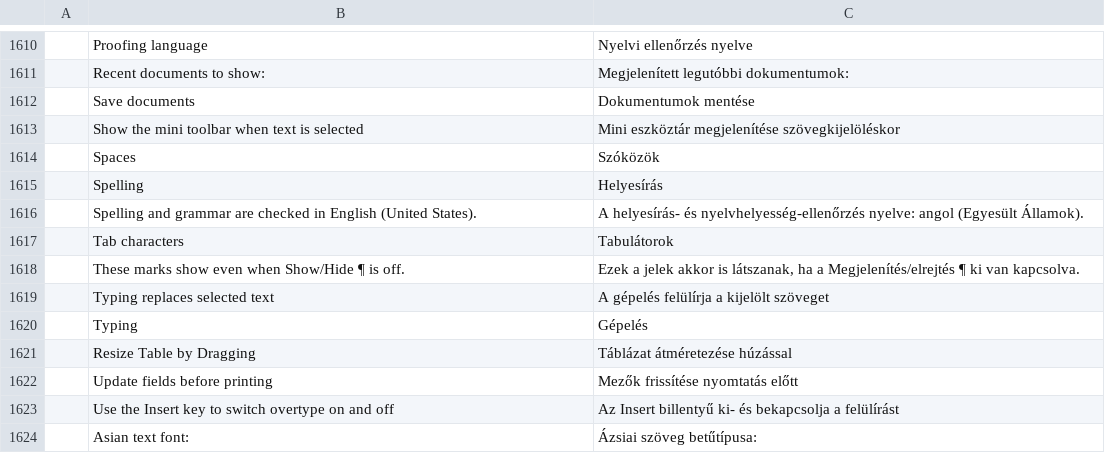
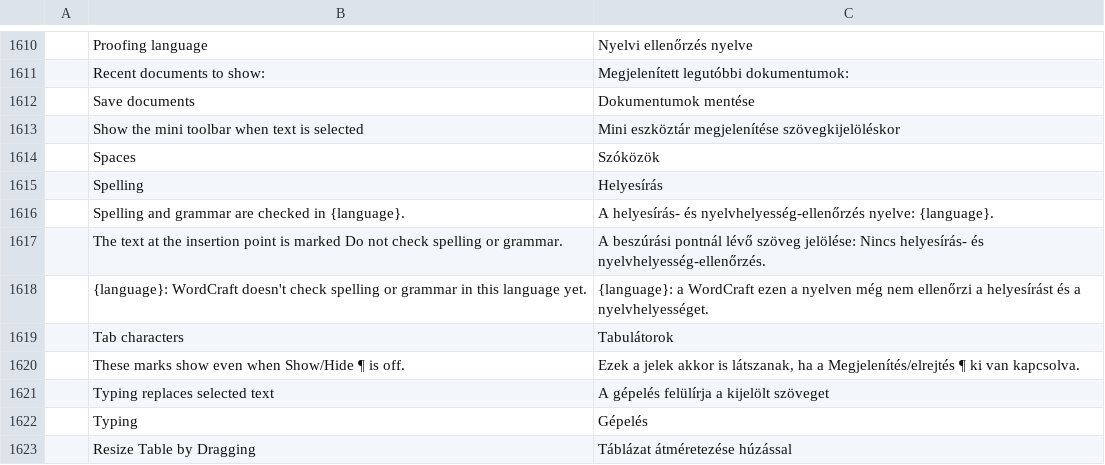
Before and after one commit to 0x-fork/wordcraft, a TSV file: crates/ui-egui/src/i18n/hu.tsv, drawn as a sheet; only a part is shown, gaps mark what is left out; the shorter side is filled out with more unchanged rows; removed rows and columns are numbered as before the commit, all else as after; the diff names each change by its address in the sheet, - before the commit and + after, or states it on an @@ line.

```diff
--- a/crates/ui-egui/src/i18n/hu.tsv
+++ b/crates/ui-egui/src/i18n/hu.tsv
-row 1616:  | Spelling and grammar are checked in English (United States). | A helyesírás- és nyelvhelyesség-ellenőrzés nyelve: angol (Egyesült Államok).
+row 1616:  | Spelling and grammar are checked in {language}. | A helyesírás- és nyelvhelyesség-ellenőrzés nyelve: {language}.
+row 1617:  | The text at the insertion point is marked Do not check spelling or grammar. | A beszúrási pontnál lévő szöveg jelölése: Nincs helyesírás- és nyelvhelyesség-ellenőrzés.
+row 1618:  | {language}: WordCraft doesn't check spelling or grammar in this language yet. | {language}: a WordCraft ezen a nyelven még nem ellenőrzi a helyesírást és a nyelvhelyességet.
```
Also changed, not shown: crates/ui-egui/src/i18n/bg.tsv, crates/ui-egui/src/i18n/fr.tsv, 30 other files.
